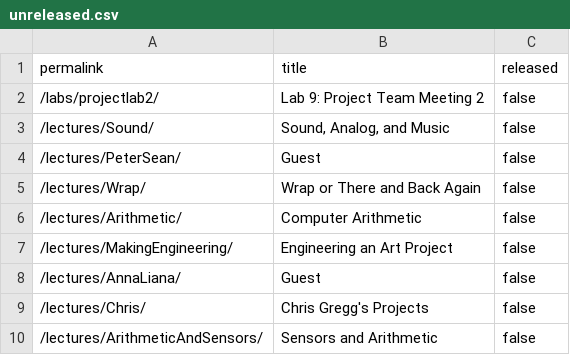
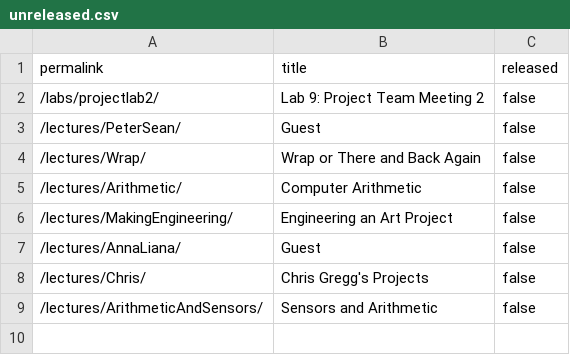
Before and after one commit to stevenstmai/cs107e.github.io, a CSV file: _data/unreleased.csv, drawn as a sheet.

Commit message:
Release Sound lecture code samples. commit 7712829d72ae9733e887cb0cf60465740e230d4a Author: Pat Hanrahan <hanrahan@cs.stanford.edu> Date:   Wed Mar 2 17:50:24 2022 -0800
    Release Sound lecture code samples.

```diff
--- a/_data/unreleased.csv
+++ b/_data/unreleased.csv
@@ -2,3 +2,2 @@ permalink,title,released
 "/labs/projectlab2/","Lab 9: Project Team Meeting 2",false
-"/lectures/Sound/","Sound, Analog, and Music",false
 "/lectures/PeterSean/","Guest",false
```
Also changed, not shown: 36 other files.
